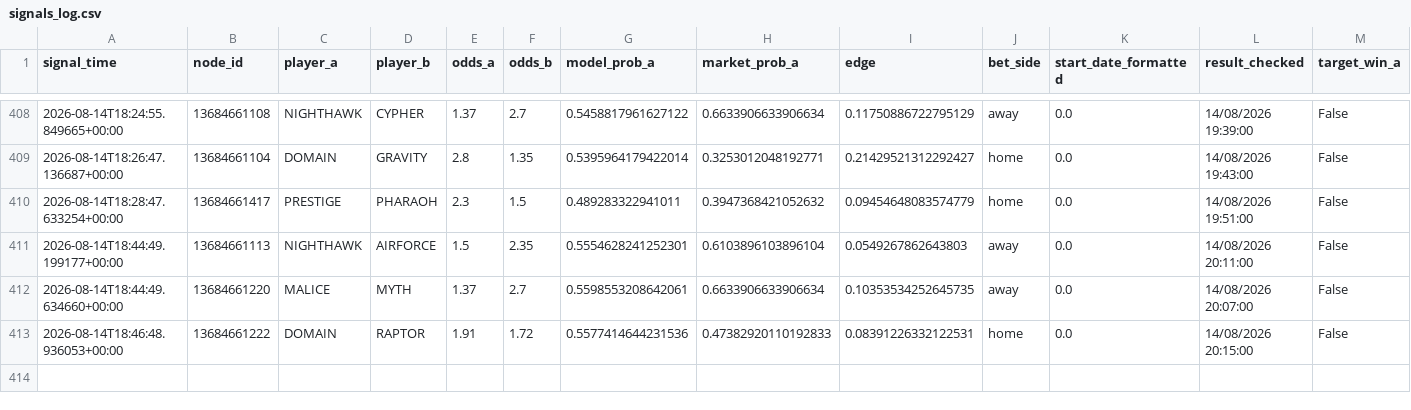
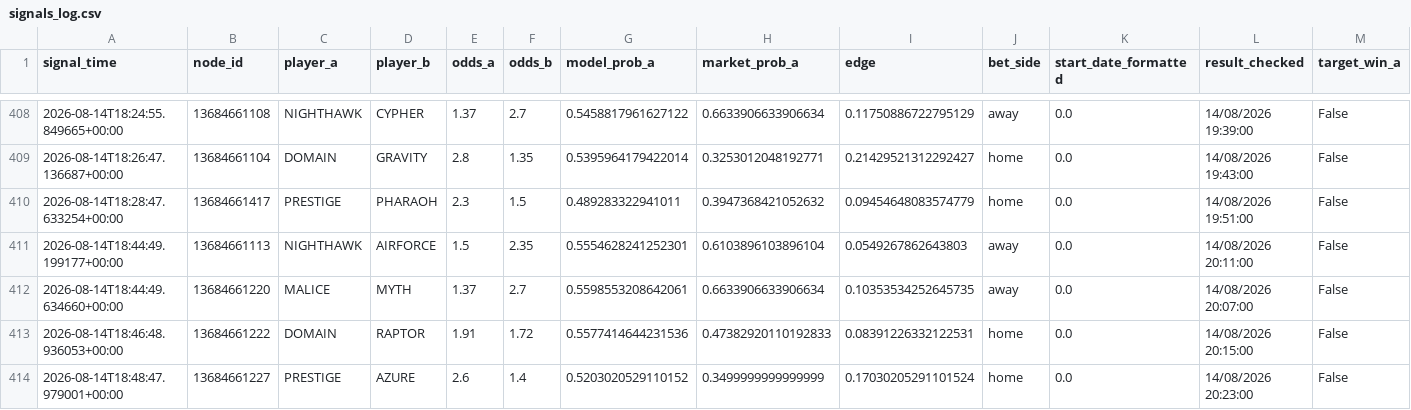
Before and after one commit to javarroba-cmd/proyecto-desde-cero, a CSV file: data/signals_log.csv, drawn as a sheet; only a part is shown, gaps mark what is left out; rows hold the shown columns only; the diff names each change by its address in the sheet, - before the commit and + after, or states it on an @@ line.

```diff
--- a/data/signals_log.csv
+++ b/data/signals_log.csv
+row 414: 2026-08-14T18:48:47.979001+00:00 | 13684661227 | PRESTIGE | AZURE | 2.6 | 1.4 | 0.5203020529110152 | 0.3499999999999999 | 0.17030205291101524 | home | 0.0 | 14/08/2026 20:23:00 | False
```
Also changed, not shown: 1 other file.
